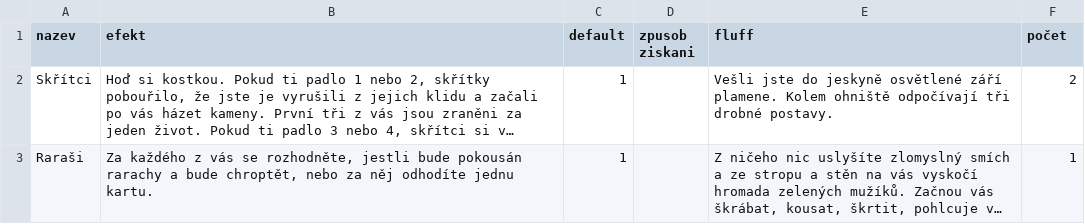
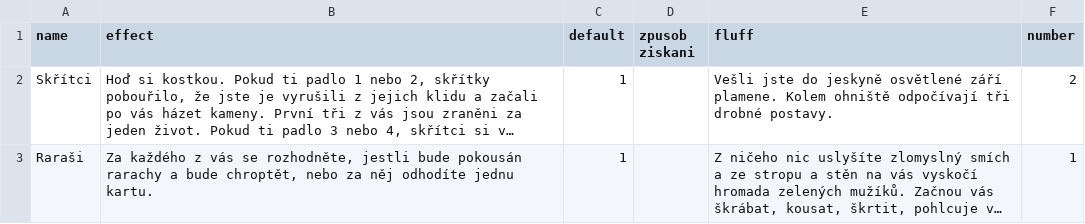
Before and after one commit to Cernobor/card-maker, a CSV file: card_maker/app/data/labyrint.csv, drawn as a sheet; only a part is shown; long unchanged cells end in …; the diff names each change by its address in the sheet, - before the commit and + after, or states it on an @@ line.

```diff
--- a/card_maker/app/data/labyrint.csv
+++ b/card_maker/app/data/labyrint.csv
-A1: nazev
+A1: name
-B1: efekt
+B1: effect
-F1: počet
+F1: number
```
Also changed, not shown: 7 other files.
